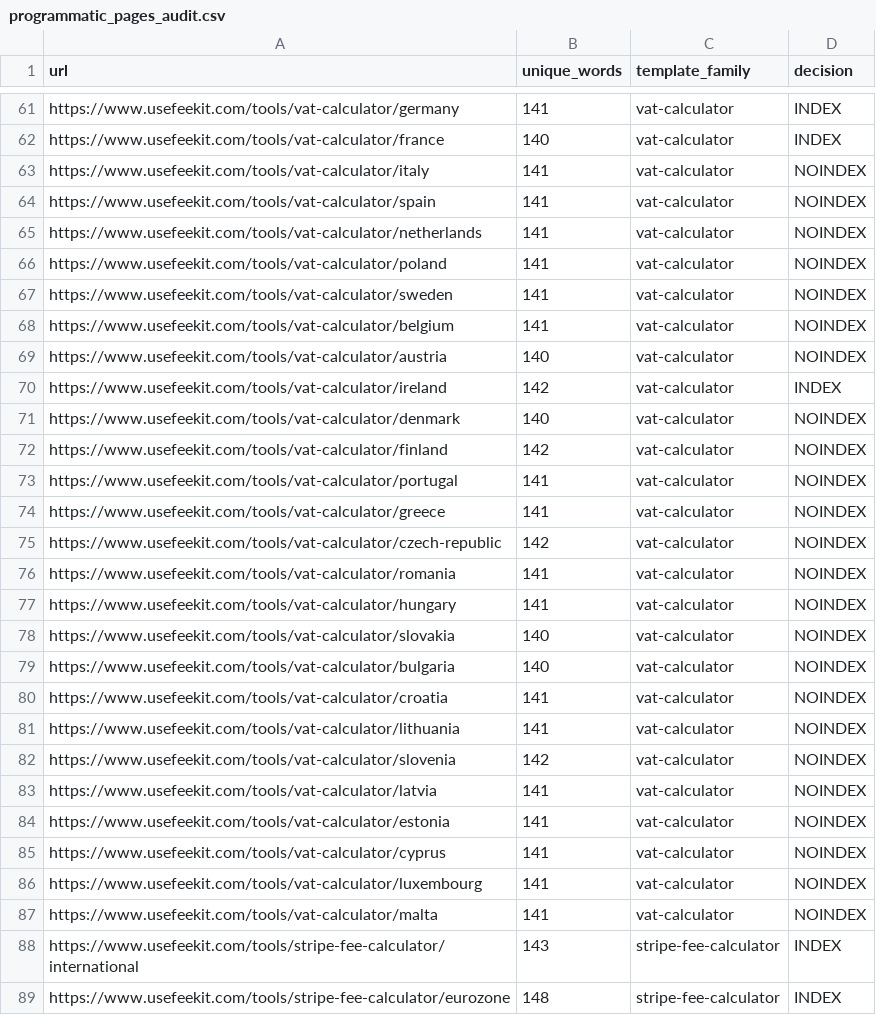
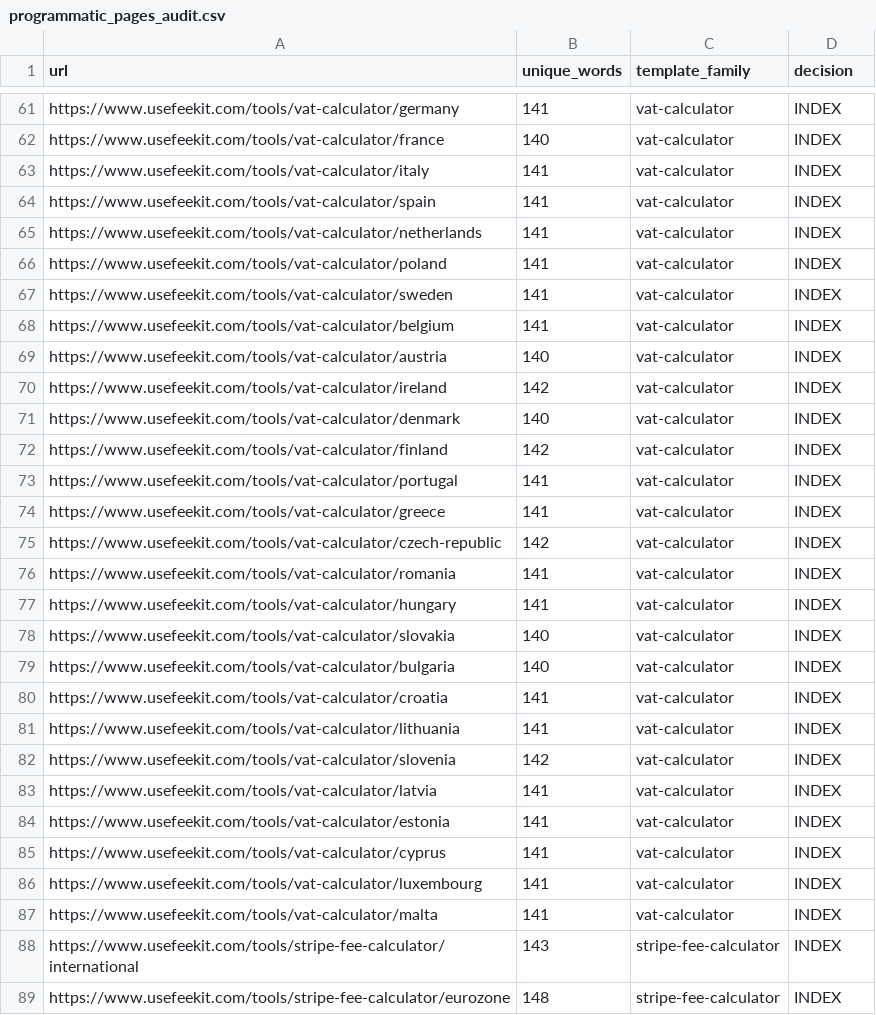
Before and after one commit to AaradhyaproK/feekit, a CSV file: programmatic_pages_audit.csv, drawn as a sheet; only a part is shown, gaps mark what is left out; the diff covers the shown part only.

Commit message:
fix(seo): enable full search indexing across all 197 tool pages and 30 blog articles

```diff
--- a/programmatic_pages_audit.csv
+++ b/programmatic_pages_audit.csv
@@ -62,27 +62,27 @@ url,unique_words,template_family,decision
 "https://www.usefeekit.com/tools/vat-calculator/france",140,"vat-calculator","INDEX"
-"https://www.usefeekit.com/tools/vat-calculator/italy",141,"vat-calculator","NOINDEX"
-"https://www.usefeekit.com/tools/vat-calculator/spain",141,"vat-calculator","NOINDEX"
-"https://www.usefeekit.com/tools/vat-calculator/netherlands",141,"vat-calculator","NOINDEX"
-"https://www.usefeekit.com/tools/vat-calculator/poland",141,"vat-calculator","NOINDEX"
-"https://www.usefeekit.com/tools/vat-calculator/sweden",141,"vat-calculator","NOINDEX"
-"https://www.usefeekit.com/tools/vat-calculator/belgium",141,"vat-calculator","NOINDEX"
-"https://www.usefeekit.com/tools/vat-calculator/austria",140,"vat-calculator","NOINDEX"
+"https://www.usefeekit.com/tools/vat-calculator/italy",141,"vat-calculator","INDEX"
+"https://www.usefeekit.com/tools/vat-calculator/spain",141,"vat-calculator","INDEX"
+"https://www.usefeekit.com/tools/vat-calculator/netherlands",141,"vat-calculator","INDEX"
+"https://www.usefeekit.com/tools/vat-calculator/poland",141,"vat-calculator","INDEX"
+"https://www.usefeekit.com/tools/vat-calculator/sweden",141,"vat-calculator","INDEX"
+"https://www.usefeekit.com/tools/vat-calculator/belgium",141,"vat-calculator","INDEX"
+"https://www.usefeekit.com/tools/vat-calculator/austria",140,"vat-calculator","INDEX"
 "https://www.usefeekit.com/tools/vat-calculator/ireland",142,"vat-calculator","INDEX"
-"https://www.usefeekit.com/tools/vat-calculator/denmark",140,"vat-calculator","NOINDEX"
-"https://www.usefeekit.com/tools/vat-calculator/finland",142,"vat-calculator","NOINDEX"
-"https://www.usefeekit.com/tools/vat-calculator/portugal",141,"vat-calculator","NOINDEX"
-"https://www.usefeekit.com/tools/vat-calculator/greece",141,"vat-calculator","NOINDEX"
-"https://www.usefeekit.com/tools/vat-calculator/czech-republic",142,"vat-calculator","NOINDEX"
-"https://www.usefeekit.com/tools/vat-calculator/romania",141,"vat-calculator","NOINDEX"
-"https://www.usefeekit.com/tools/vat-calculator/hungary",141,"vat-calculator","NOINDEX"
-"https://www.usefeekit.com/tools/vat-calculator/slovakia",140,"vat-calculator","NOINDEX"
-"https://www.usefeekit.com/tools/vat-calculator/bulgaria",140,"vat-calculator","NOINDEX"
-"https://www.usefeekit.com/tools/vat-calculator/croatia",141,"vat-calculator","NOINDEX"
-"https://www.usefeekit.com/tools/vat-calculator/lithuania",141,"vat-calculator","NOINDEX"
-"https://www.usefeekit.com/tools/vat-calculator/slovenia",142,"vat-calculator","NOINDEX"
-"https://www.usefeekit.com/tools/vat-calculator/latvia",141,"vat-calculator","NOINDEX"
-"https://www.usefeekit.com/tools/vat-calculator/estonia",141,"vat-calculator","NOINDEX"
-"https://www.usefeekit.com/tools/vat-calculator/cyprus",141,"vat-calculator","NOINDEX"
-"https://www.usefeekit.com/tools/vat-calculator/luxembourg",141,"vat-calculator","NOINDEX"
-"https://www.usefeekit.com/tools/vat-calculator/malta",141,"vat-calculator","NOINDEX"
+"https://www.usefeekit.com/tools/vat-calculator/denmark",140,"vat-calculator","INDEX"
+"https://www.usefeekit.com/tools/vat-calculator/finland",142,"vat-calculator","INDEX"
+"https://www.usefeekit.com/tools/vat-calculator/portugal",141,"vat-calculator","INDEX"
+"https://www.usefeekit.com/tools/vat-calculator/greece",141,"vat-calculator","INDEX"
+"https://www.usefeekit.com/tools/vat-calculator/czech-republic",142,"vat-calculator","INDEX"
+"https://www.usefeekit.com/tools/vat-calculator/romania",141,"vat-calculator","INDEX"
+"https://www.usefeekit.com/tools/vat-calculator/hungary",141,"vat-calculator","INDEX"
+"https://www.usefeekit.com/tools/vat-calculator/slovakia",140,"vat-calculator","INDEX"
+"https://www.usefeekit.com/tools/vat-calculator/bulgaria",140,"vat-calculator","INDEX"
+"https://www.usefeekit.com/tools/vat-calculator/croatia",141,"vat-calculator","INDEX"
+"https://www.usefeekit.com/tools/vat-calculator/lithuania",141,"vat-calculator","INDEX"
+"https://www.usefeekit.com/tools/vat-calculator/slovenia",142,"vat-calculator","INDEX"
+"https://www.usefeekit.com/tools/vat-calculator/latvia",141,"vat-calculator","INDEX"
+"https://www.usefeekit.com/tools/vat-calculator/estonia",141,"vat-calculator","INDEX"
+"https://www.usefeekit.com/tools/vat-calculator/cyprus",141,"vat-calculator","INDEX"
+"https://www.usefeekit.com/tools/vat-calculator/luxembourg",141,"vat-calculator","INDEX"
+"https://www.usefeekit.com/tools/vat-calculator/malta",141,"vat-calculator","INDEX"
 "https://www.usefeekit.com/tools/stripe-fee-calculator/international",143,"stripe-fee-calculator","INDEX"
```
Also changed, not shown: 99 edited cells elsewhere in this file, 1 other file.
